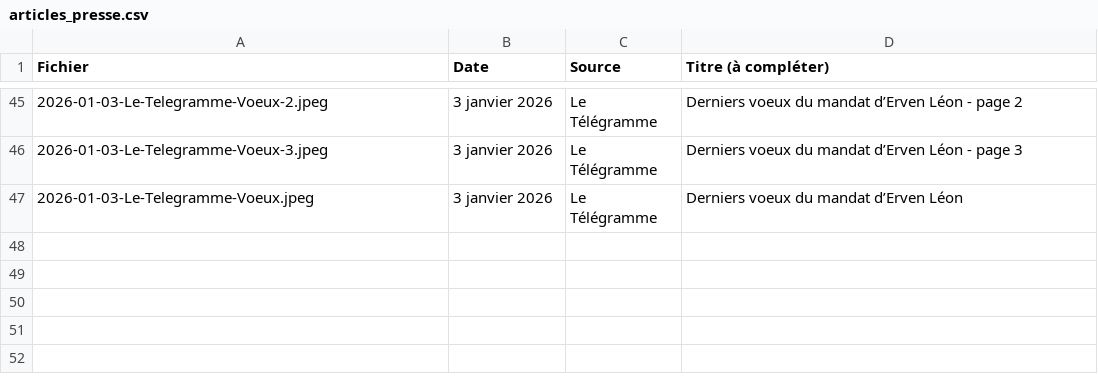
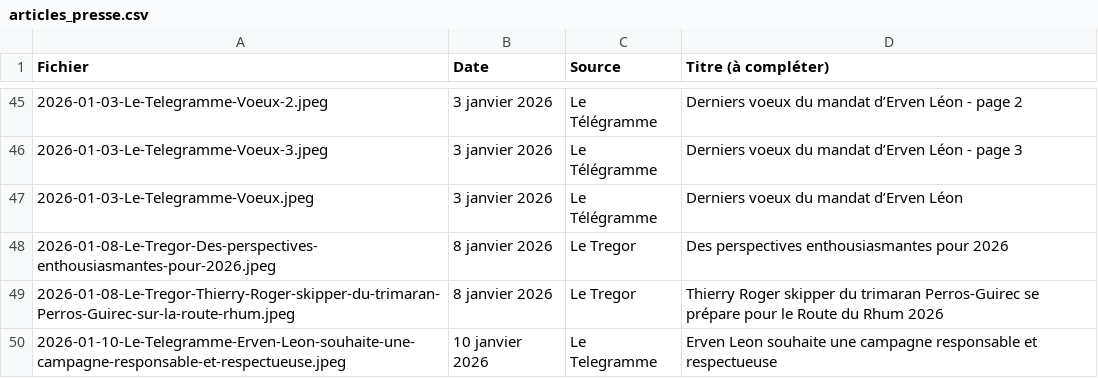
Before and after one commit to art-et-code/bvap2026-site, a CSV file: a-publier/articles_presse.csv, drawn as a sheet; only a part is shown, gaps mark what is left out; the diff names each change by its address in the sheet, - before the commit and + after, or states it on an @@ line.

```diff
--- a/a-publier/articles_presse.csv
+++ b/a-publier/articles_presse.csv
+row 48: 2026-01-08-Le-Tregor-Des-perspectives-enthousiasmantes-pour-2026.jpeg | 8 janvier 2026 | Le Tregor | Des perspectives enthousiasmantes pour 2026
+row 49: 2026-01-08-Le-Tregor-Thierry-Roger-skipper-du-trimaran-Perros-Guirec-sur-la-route-rhum.jpeg | 8 janvier 2026 | Le Tregor | Thierry Roger skipper du trimaran Perros-Guirec se prépare pour le Route du Rhum 2026
+row 50: 2026-01-10-Le-Telegramme-Erven-Leon-souhaite-une-campagne-responsable-et-respectueuse.jpeg | 10 janvier 2026 | Le Telegramme | Erven Leon souhaite une campagne responsable et respectueuse
```
Also changed, not shown: 4 other files.
